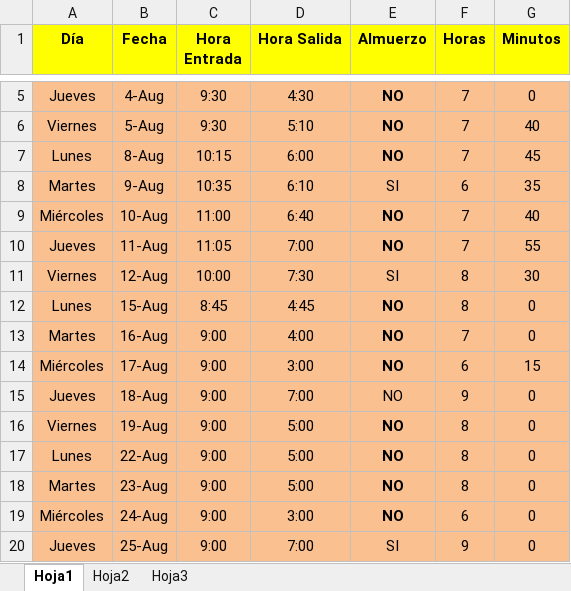
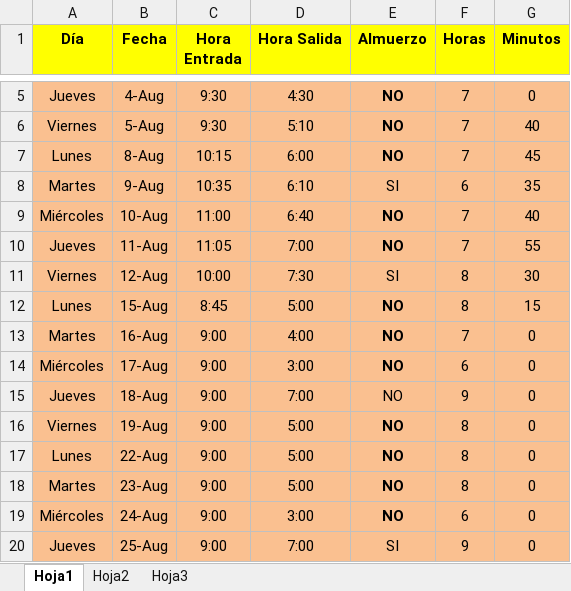
Before and after one commit to DeusDeus/tam-c, an Excel workbook: Horas/Agosto.xlsx, sheet Hoja1, drawn as a sheet; only a part is shown, gaps mark what is left out; values as stored, in another font and other column widths than the file's, no borders; the diff names each change by its address in the sheet, - before the commit and + after, or states it on an @@ line.

```diff
--- a/Horas/Agosto.xlsx (sheet Hoja1)
+++ b/Horas/Agosto.xlsx (sheet Hoja1)
-D12 (Hora Salida): 4:45
+D12 (Hora Salida): 5:00
-G12 (Minutos): 0
+G12 (Minutos): 15
-G14 (Minutos): 15
+G14 (Minutos): 0
```
